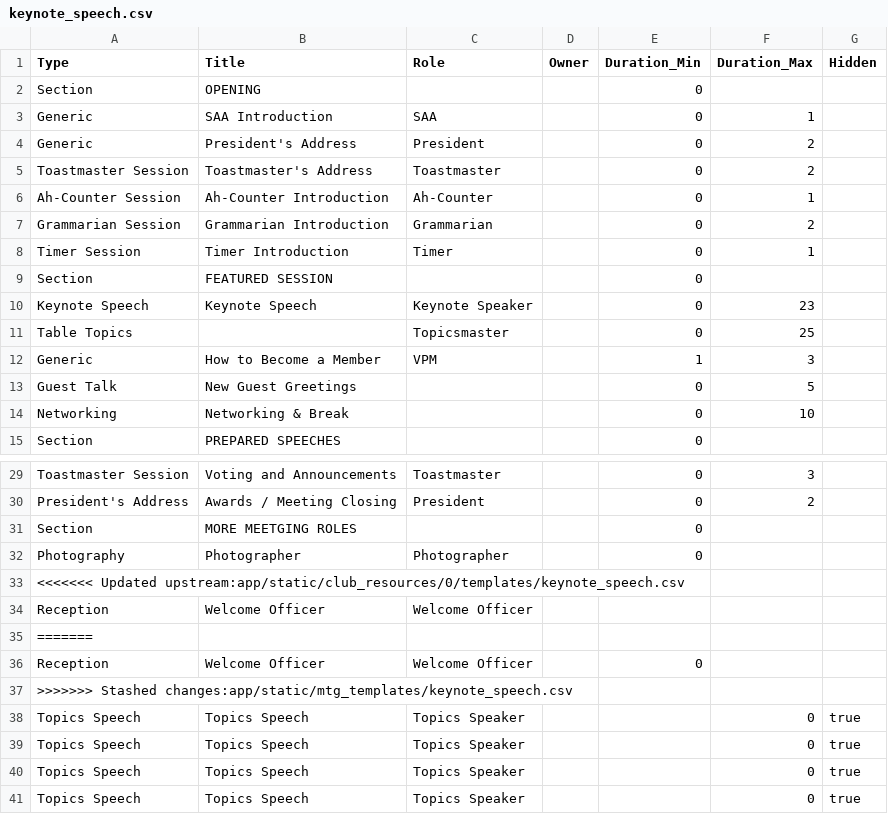
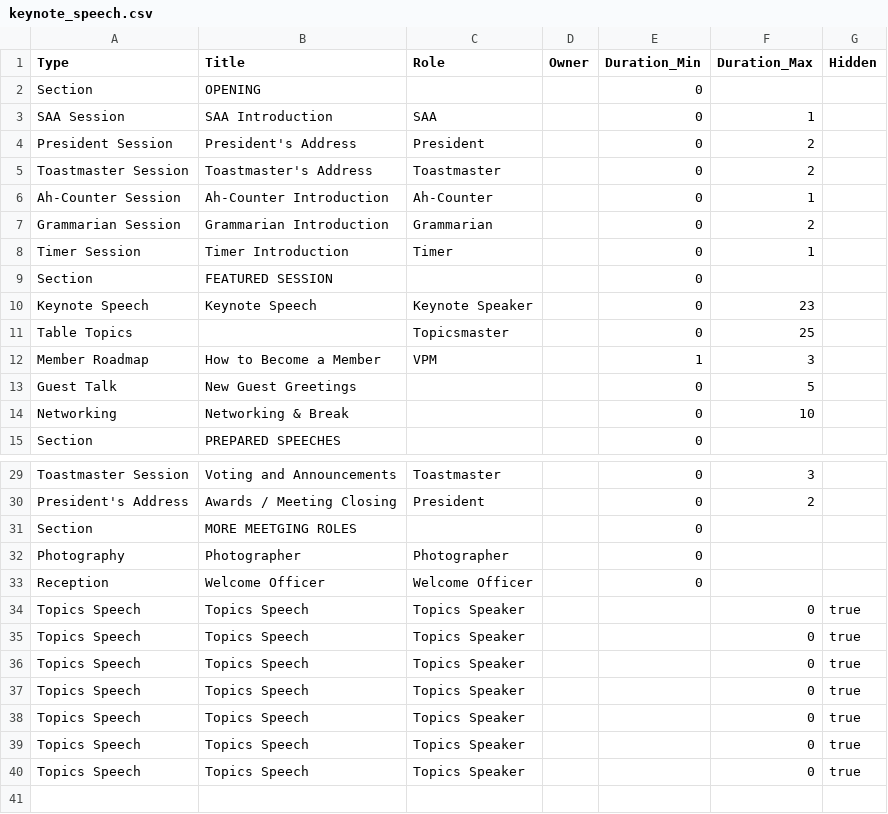
Before and after one commit to innoeduke/vpemaster, a CSV file: app/static/club_resources/0/templates/keynote_speech.csv, drawn as a sheet; only a part is shown, gaps mark what is left out; the shorter side is filled out with more unchanged rows.

Commit message:
fix template issues

```diff
--- a/app/static/club_resources/0/templates/keynote_speech.csv
+++ b/app/static/club_resources/0/templates/keynote_speech.csv
@@ -2,4 +2,4 @@ Type,Title,Role,Owner,Duration_Min,Duration_Max,Hidden
 Section,OPENING,,,0,
-Generic,SAA Introduction,SAA,,0,1
-Generic,President's Address,President,,0,2
+SAA Session,SAA Introduction,SAA,,0,1
+President Session,President's Address,President,,0,2
 Toastmaster Session,Toastmaster's Address,Toastmaster,,0,2
@@ -11,3 +11,3 @@ Keynote Speech,Keynote Speech,Keynote Speaker,,0,23
 Table Topics,,Topicsmaster,,0,25
-Generic,How to Become a Member,VPM,,1,3
+Member Roadmap,How to Become a Member,VPM,,1,3
 Guest Talk,New Guest Greetings,,,0,5
@@ -32,7 +32,3 @@ Section,MORE MEETGING ROLES,,,0,
 Photography,Photographer,Photographer,,0,
-<<<<<<< Updated upstream:app/static/club_resources/0/templates/keynote_speech.csv
-Reception,Welcome Officer,Welcome Officer,,,,
-=======
 Reception,Welcome Officer,Welcome Officer,,0,
->>>>>>> Stashed changes:app/static/mtg_templates/keynote_speech.csv
 Topics Speech,Topics Speech,Topics Speaker,,,0,true
```
Also changed, not shown: 2 other files.
